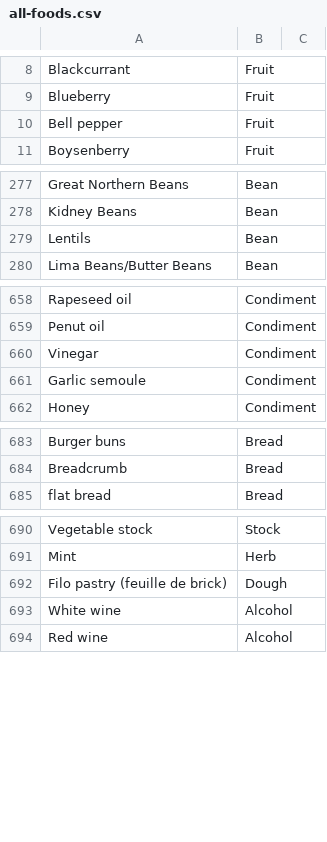
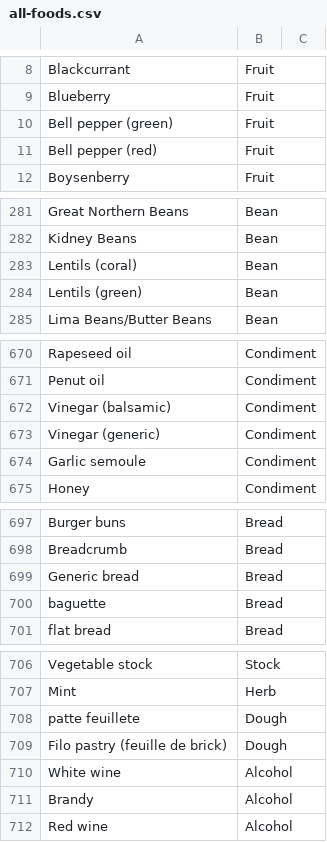
Before and after one commit to slevasse/foodinator, a CSV file: food_item_library/all-foods.csv, drawn as a sheet; only a part is shown, gaps mark what is left out; the diff covers the shown part only.

```diff
--- a/food_item_library/all-foods.csv
+++ b/food_item_library/all-foods.csv
@@ -9,3 +9,4 @@ Blackcurrant,Fruit,
 Blueberry,Fruit,
-Bell pepper,Fruit,
+Bell pepper (green),Fruit,
+Bell pepper (red),Fruit,
 Boysenberry,Fruit,
@@ -278,3 +282,4 @@ Great Northern Beans,Bean,
 Kidney Beans,Bean,
-Lentils,Bean,
+Lentils (coral),Bean,
+Lentils (green),Bean,
 Lima Beans/Butter Beans,Bean,
@@ -659,3 +671,4 @@ Rapeseed oil,Condiment,
 Penut oil,Condiment,
-Vinegar ,Condiment,
+Vinegar (balsamic),Condiment,
+Vinegar (generic),Condiment,
 Garlic semoule,Condiment,
@@ -684,2 +698,4 @@ Burger buns,Bread,
 Breadcrumb,Bread,
+Generic bread,Bread,
+baguette,Bread,
 flat bread,Bread,
@@ -691,4 +707,6 @@ Vegetable stock,Stock,
 Mint,Herb,
+patte feuillete,Dough,
 Filo pastry (feuille de brick),Dough,
 White wine,Alcohol,
+Brandy,Alcohol,
 Red wine,Alcohol,
```
Also changed, not shown: 11 added rows and 13 edited cells elsewhere in this file, 1 other file.
